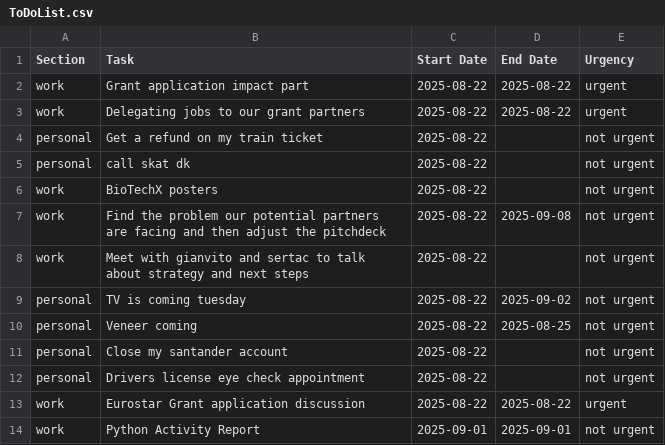
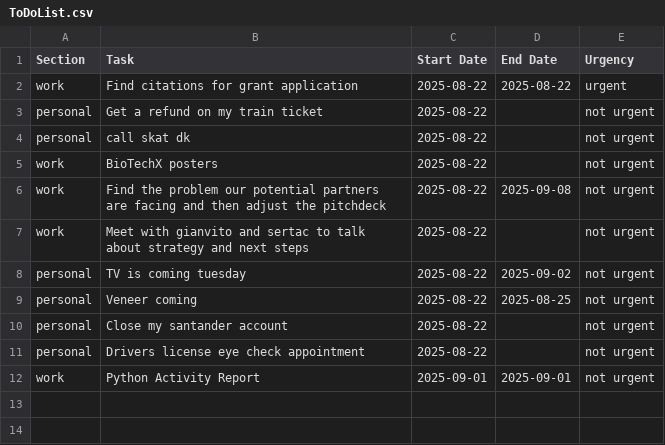
Before and after one commit to olesennicolai/ToDoListAgent, a CSV file: ToDoList.csv, drawn as a sheet.

```diff
--- a/ToDoList.csv
+++ b/ToDoList.csv
@@ -1,4 +1,3 @@
 Section,Task,Start Date,End Date,Urgency
-work,Grant application impact part,2025-08-22,2025-08-22,urgent
-work,Delegating jobs to our grant partners,2025-08-22,2025-08-22,urgent
+work,Find citations for grant application,2025-08-22,2025-08-22,urgent
 personal,Get a refund on my train ticket,2025-08-22,,not urgent
@@ -12,3 +11,2 @@ personal,Close my santander account,2025-08-22,,not urgent
 personal,Drivers license eye check appointment,2025-08-22,,not urgent
-work,Eurostar Grant application discussion,2025-08-22,2025-08-22,urgent
 work,Python Activity Report,2025-09-01,2025-09-01,not urgent
```
Also changed, not shown: 2 other files.
